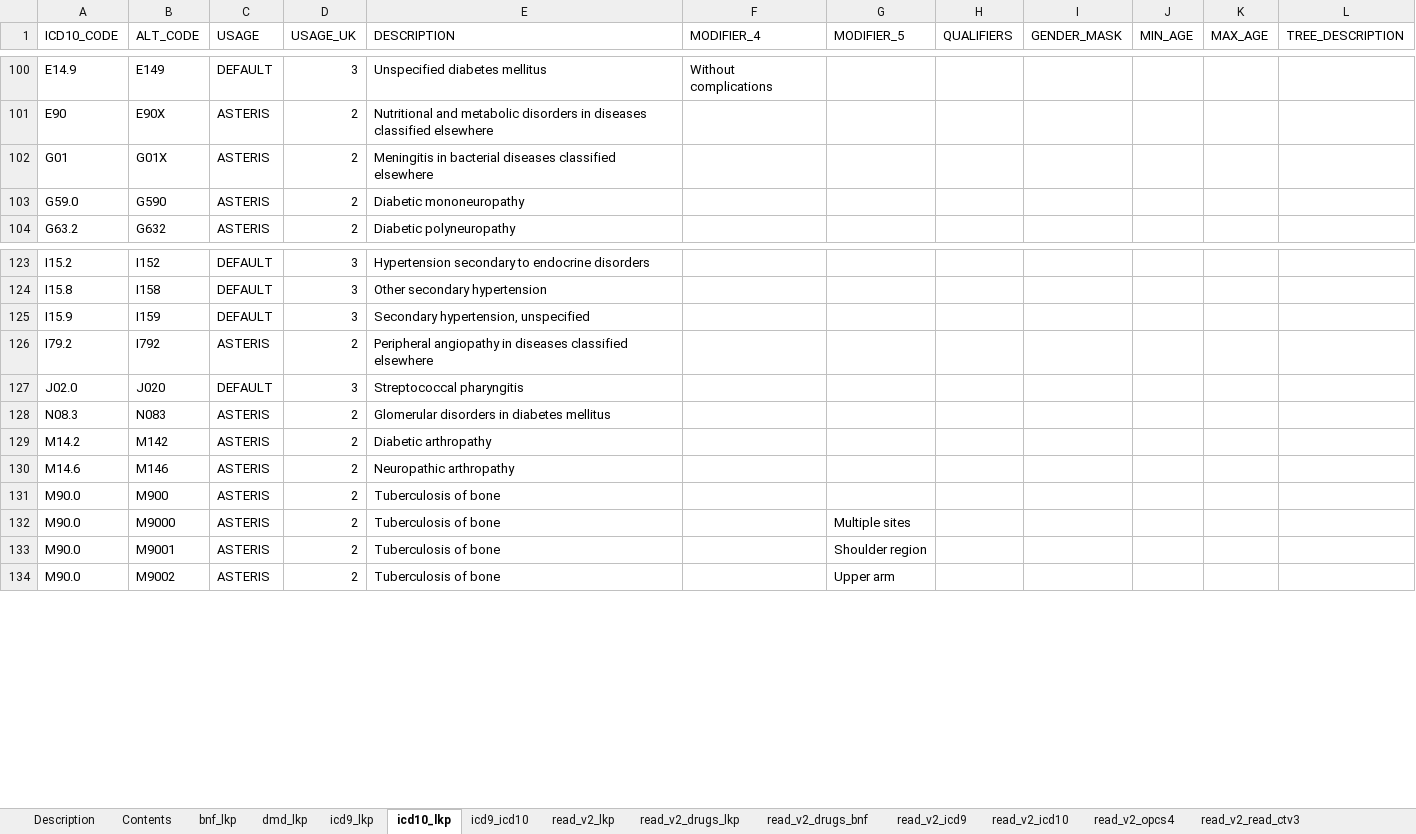
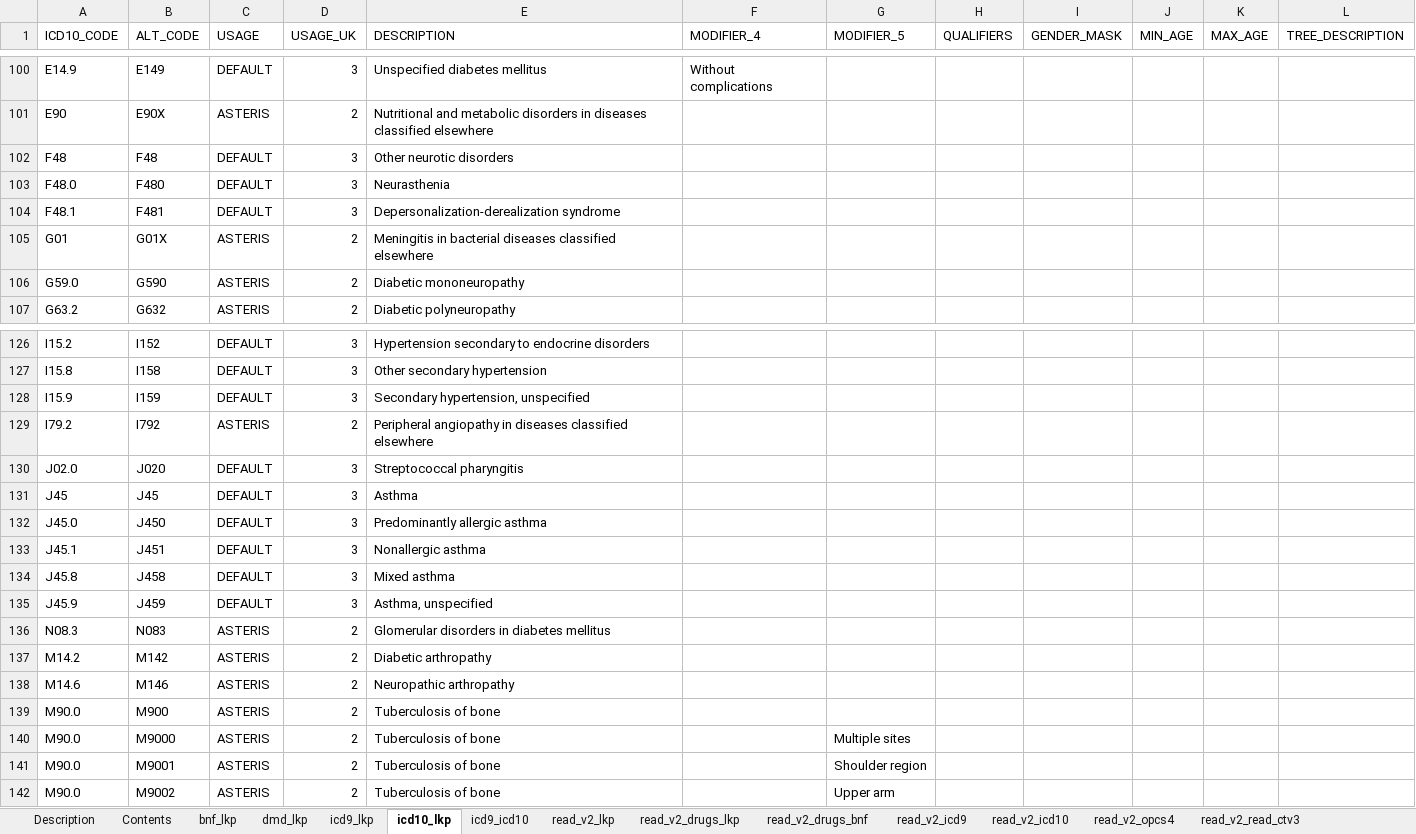
Before and after one commit to rmgpanw/codemapper, an Excel workbook: inst/extdata/dummy_all_lkps_maps_v3.xlsx, sheet icd10_lkp, drawn as a sheet; only a part is shown, gaps mark what is left out; values as stored, in another font and other column widths than the file's, no borders; the diff names each change by its address in the sheet, - before the commit and + after, or states it on an @@ line.

```diff
--- a/inst/extdata/dummy_all_lkps_maps_v3.xlsx (sheet icd10_lkp)
+++ b/inst/extdata/dummy_all_lkps_maps_v3.xlsx (sheet icd10_lkp)
+row 102: F48 | F48 | DEFAULT | 3 | Other neurotic disorders
+row 103: F48.0 | F480 | DEFAULT | 3 | Neurasthenia
+row 104: F48.1 | F481 | DEFAULT | 3 | Depersonalization-derealization syndrome
+row 131: J45 | J45 | DEFAULT | 3 | Asthma
+row 132: J45.0 | J450 | DEFAULT | 3 | Predominantly allergic asthma
+row 133: J45.1 | J451 | DEFAULT | 3 | Nonallergic asthma
+row 134: J45.8 | J458 | DEFAULT | 3 | Mixed asthma
+row 135: J45.9 | J459 | DEFAULT | 3 | Asthma, unspecified
```
Also changed, not shown: sheet read_v2_read_ctv3, sheet read_ctv3_lkp, sheet icd9_icd10, sheet icd9_lkp, 31 other files.
